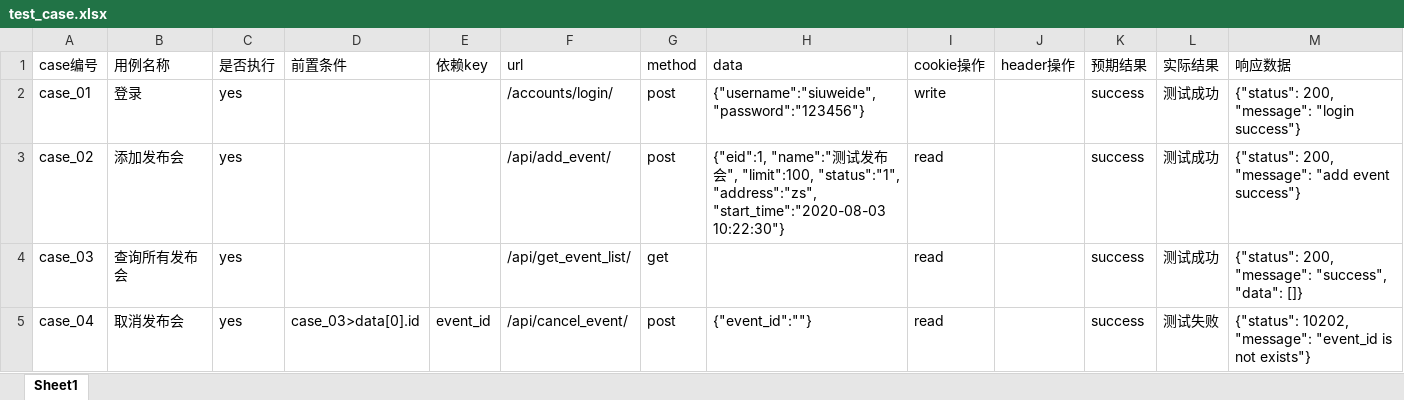
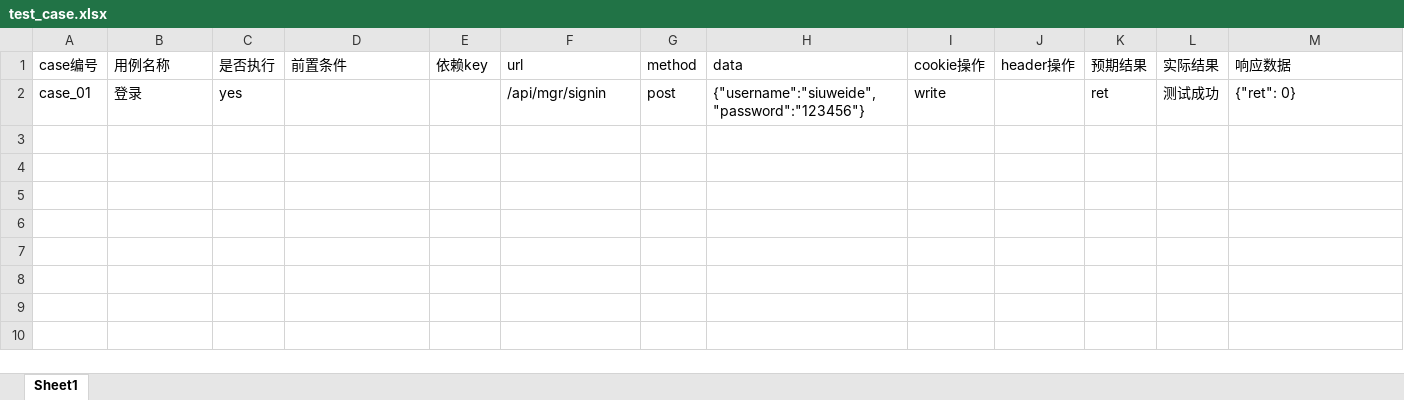
Before and after one commit to siuweide/Interface_framework, an Excel workbook: Case/test_case.xlsx, sheet Sheet1, drawn as a sheet; values as stored, in another font and other column widths than the file's, no borders; the diff names each change by its address in the sheet, - before the commit and + after, or states it on an @@ line.

```diff
--- a/Case/test_case.xlsx (sheet Sheet1)
+++ b/Case/test_case.xlsx (sheet Sheet1)
-F2 (url): /accounts/login/
+F2 (url): /api/mgr/signin
-K2 (预期结果): success
+K2 (预期结果): ret
-M2 (响应数据): {"status": 200, "message": "login success"}
+M2 (响应数据): {"ret": 0}
-row 3: case_02 | 添加发布会 | yes |  |  | /api/add_event/ | post | {"eid":1, "name":"测试发布会", "limit":100, "status":"1", "address":"zs", "start_time":"2020-08-03 10:22:30"} | read |  | success | 测试成功 | {"status": 200, "message": "add event success"}
-row 4: case_03 | 查询所有发布会 | yes |  |  | /api/get_event_list/ | get |  | read |  | success | 测试成功 | {"status": 200, "message": "success", "data": []}
-row 5: case_04 | 取消发布会 | yes | case_03>data[0].id | event_id | /api/cancel_event/ | post | {"event_id":""} | read |  | success | 测试失败 | {"status": 10202, "message": "event_id is not exists"}
```
Also changed, not shown: 4 other files.
